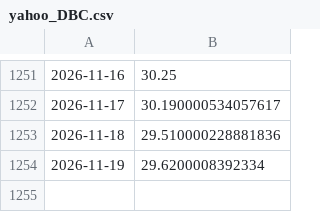
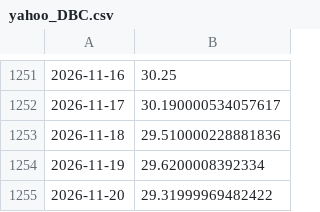
Before and after one commit to jameszzzqaq/us-world-economy-dashboard, a CSV file: cache/yahoo_DBC.csv, drawn as a sheet; only a part is shown, gaps mark what is left out; the diff names each change by its address in the sheet, - before the commit and + after, or states it on an @@ line.

```diff
--- a/cache/yahoo_DBC.csv
+++ b/cache/yahoo_DBC.csv
+row 1255: 2026-11-20 | 29.31999969482422
```
Also changed, not shown: cache/yahoo_EEM.csv, cache/yahoo_EFA.csv, 25 other files.
